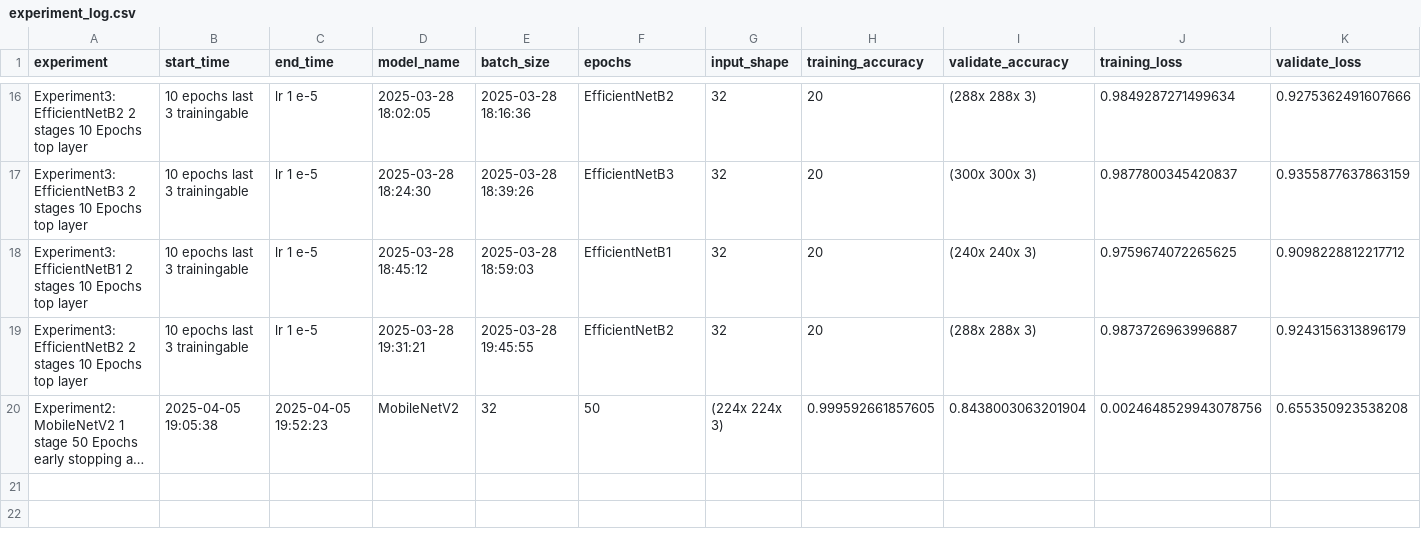
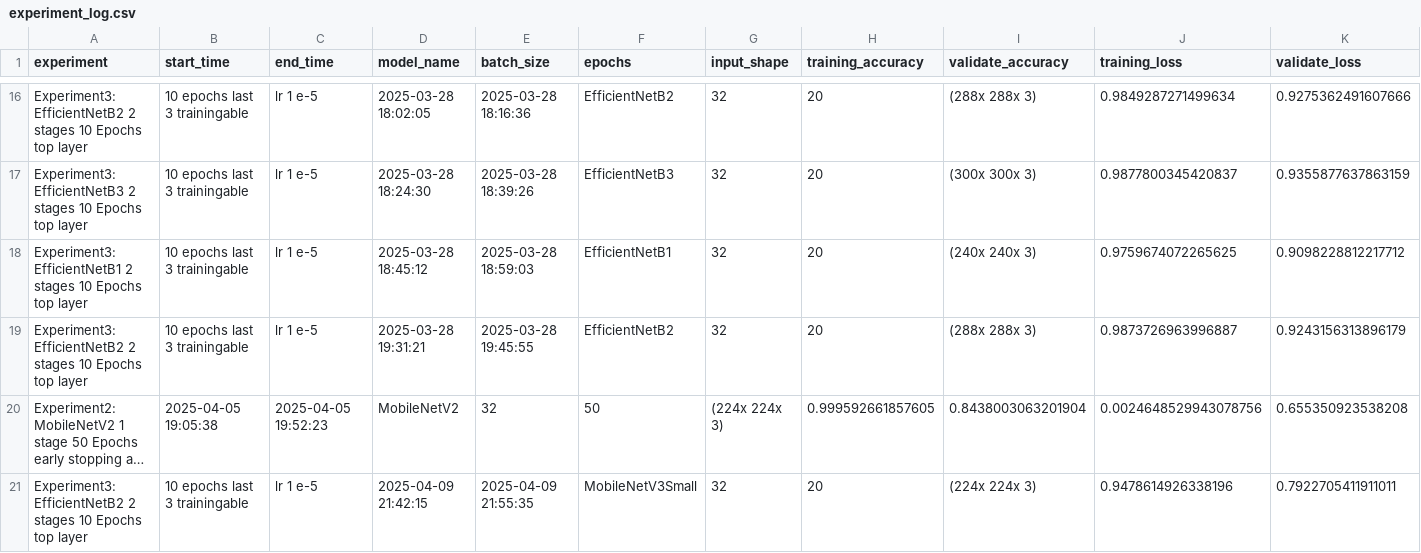
Before and after one commit to JimMaastricht5/birdclassifier, a CSV file: experiment_log.csv, drawn as a sheet; only a part is shown, gaps mark what is left out; long unchanged cells end in …; rows hold the shown columns only; the diff names each change by its address in the sheet, - before the commit and + after, or states it on an @@ line.

Commit message:
start working to add data augmentations and narrow on 4 models

```diff
--- a/experiment_log.csv
+++ b/experiment_log.csv
+row 21: Experiment3: EfficientNetB2 2 stages 10 Epochs top layer | 10 epochs last 3 trainingable | lr 1 e-5 | 2025-04-09 21:42:15 | 2025-04-09 21:55:35 | MobileNetV3Small | 32 | 20 | (224x 224x 3) | 0.9478614926338196 | 0.7922705411911011
```
Also changed, not shown: 2 other files.
